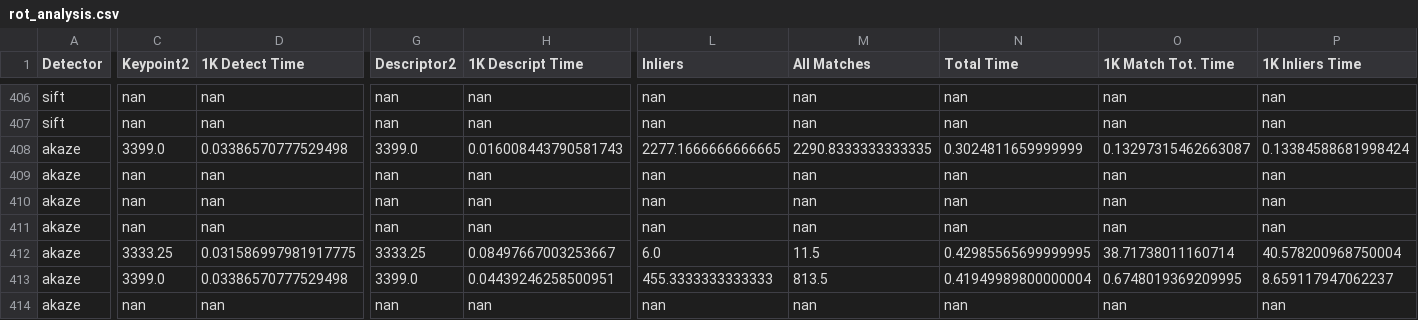
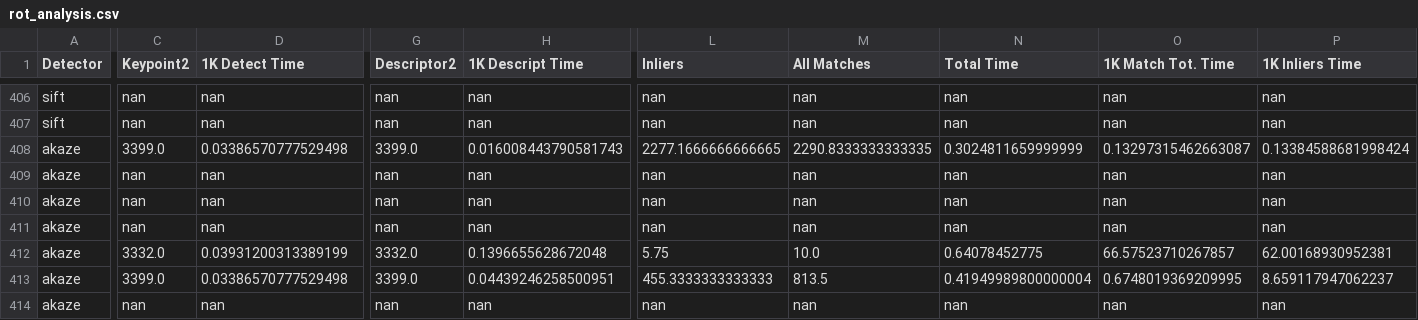
Before and after one commit to abbaselmas/Phd-Evaluation, a CSV file: csv/rot_analysis.csv, drawn as a sheet; only a part is shown, gaps mark what is left out; the diff covers the shown part only; the diff names each change by its address in the sheet, - before the commit and + after, or states it on an @@ line.

```diff
--- a/csv/rot_analysis.csv
+++ b/csv/rot_analysis.csv
-C412 (Keypoint2): 3333.25
+C412 (Keypoint2): 3332.0
-D412 (1K Detect Time): 0.031586997981917775
+D412 (1K Detect Time): 0.03931200313389199
-G412 (Descriptor2): 3333.25
+G412 (Descriptor2): 3332.0
-H412 (1K Descript Time): 0.08497667003253667
+H412 (1K Descript Time): 0.1396655628672048
-L412 (Inliers): 6.0
+L412 (Inliers): 5.75
-M412 (All Matches): 11.5
+M412 (All Matches): 10.0
-N412 (Total Time): 0.42985565699999995
+N412 (Total Time): 0.64078452775
-O412 (1K Match Tot. Time): 38.71738011160714
+O412 (1K Match Tot. Time): 66.57523710267857
-P412 (1K Inliers Time): 40.578200968750004
+P412 (1K Inliers Time): 62.00168930952381
```
Also changed, not shown: 4 edited cells elsewhere in this file, csv/intensity_analysis.csv, csv/rot_analysis_all.csv, 38 other files.
